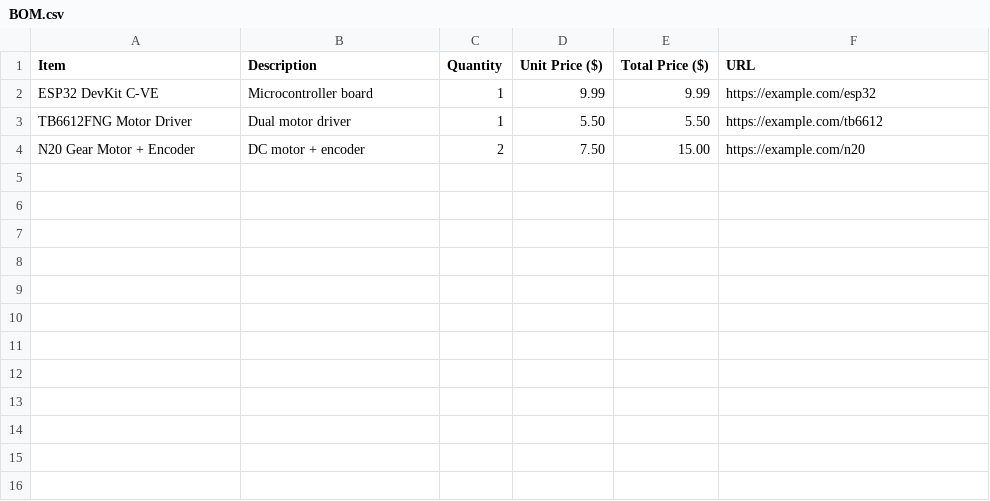
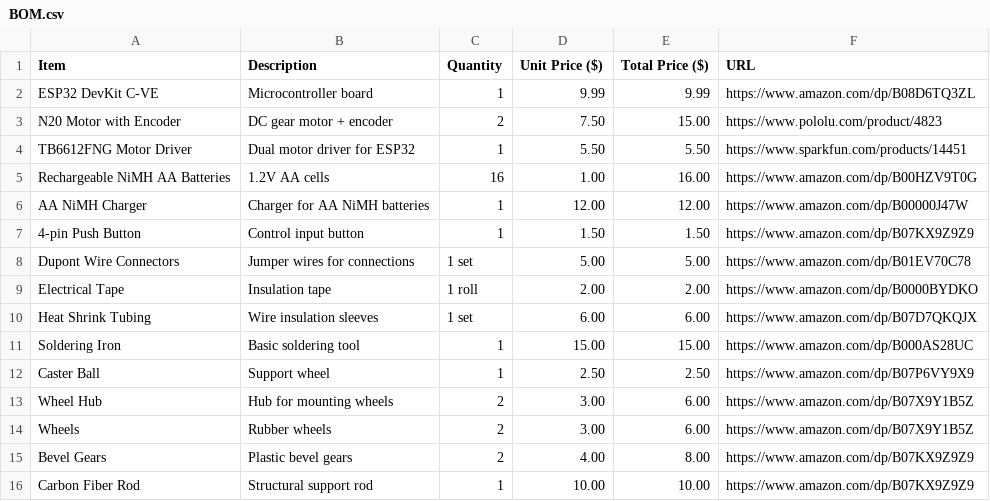
Before and after one commit to ElvishGibbon893/GCT-Scioly-EV, a CSV file: BOM.csv, drawn as a sheet.

Commit message:
Update BOM.csv

```diff
--- a/BOM.csv
+++ b/BOM.csv
@@ -1,4 +1,16 @@
 Item,Description,Quantity,Unit Price ($),Total Price ($),URL
-ESP32 DevKit C-VE,Microcontroller board,1,9.99,9.99,https://example.com/esp32
-TB6612FNG Motor Driver,Dual motor driver,1,5.50,5.50,https://example.com/tb6612
-N20 Gear Motor + Encoder,DC motor + encoder,2,7.50,15.00,https://example.com/n20
+ESP32 DevKit C-VE,Microcontroller board,1,9.99,9.99,https://www.amazon.com/dp/B08D6TQ3ZL
+N20 Motor with Encoder,DC gear motor + encoder,2,7.50,15.00,https://www.pololu.com/product/4823
+TB6612FNG Motor Driver,Dual motor driver for ESP32,1,5.50,5.50,https://www.sparkfun.com/products/14451
+Rechargeable NiMH AA Batteries,1.2V AA cells,16,1.00,16.00,https://www.amazon.com/dp/B00HZV9T0G
+AA NiMH Charger,Charger for AA NiMH batteries,1,12.00,12.00,https://www.amazon.com/dp/B00000J47W
+4-pin Push Button,Control input button,1,1.50,1.50,https://www.amazon.com/dp/B07KX9Z9Z9
+Dupont Wire Connectors,Jumper wires for connections,1 set,5.00,5.00,https://www.amazon.com/dp/B01EV70C78
+Electrical Tape,Insulation tape,1 roll,2.00,2.00,https://www.amazon.com/dp/B0000BYDKO
+Heat Shrink Tubing,Wire insulation sleeves,1 set,6.00,6.00,https://www.amazon.com/dp/B07D7QKQJX
+Soldering Iron,Basic soldering tool,1,15.00,15.00,https://www.amazon.com/dp/B000AS28UC
+Caster Ball,Support wheel,1,2.50,2.50,https://www.amazon.com/dp/B07P6VY9X9
+Wheel Hub,Hub for mounting wheels,2,3.00,6.00,https://www.amazon.com/dp/B07X9Y1B5Z
+Wheels,Rubber wheels,2,3.00,6.00,https://www.amazon.com/dp/B07X9Y1B5Z
+Bevel Gears,Plastic bevel gears,2,4.00,8.00,https://www.amazon.com/dp/B07KX9Z9Z9
+Carbon Fiber Rod,Structural support rod,1,10.00,10.00,https://www.amazon.com/dp/B07KX9Z9Z9
```
